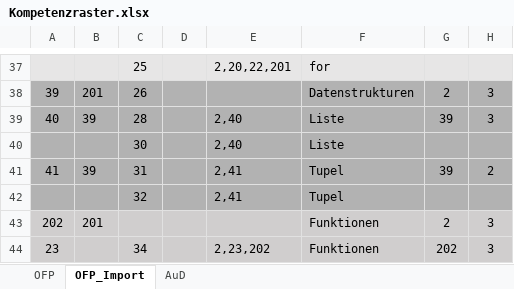
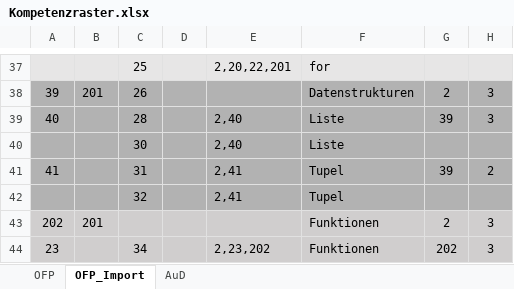
Before and after one commit to Timk46/ProTraHelper, an Excel workbook: files/Kompetenzraster.xlsx, sheet OFP_Import, drawn as a sheet; only a part is shown, gaps mark what is left out; values as stored, in another font and other column widths than the file's, no borders; conditional formats not drawn; the diff names each change by its address in the sheet, - before the commit and + after, or states it on an @@ line.

Commit message:
removed wrong conceptEdges list and tupel

```diff
--- a/files/Kompetenzraster.xlsx (sheet OFP_Import)
+++ b/files/Kompetenzraster.xlsx (sheet OFP_Import)
-B39: 39
+B39: (empty)
-B41: 39
+B41: (empty)
```
